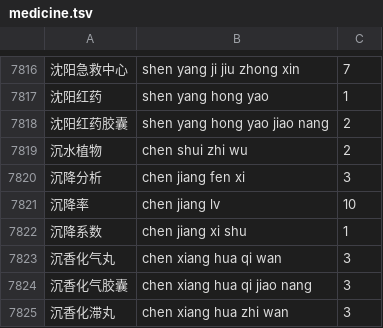
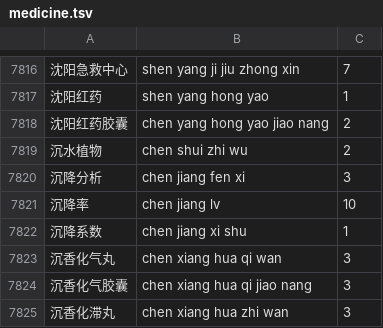
Before and after one commit to qingjian-team/qingjian, a TSV file: assets/lexicon/dicts/medicine.tsv, drawn as a sheet; only a part is shown, gaps mark what is left out.

```diff
--- a/assets/lexicon/dicts/medicine.tsv
+++ b/assets/lexicon/dicts/medicine.tsv
@@ -7817,3 +7817,3 @@
 沈阳红药	shen yang hong yao	1
-沈阳红药胶囊	shen yang hong yao jiao nang	2
+沈阳红药胶囊	chen yang hong yao jiao nang	2
 沉水植物	chen shui zhi wu	2
```
Also changed, not shown: 18 other files.
